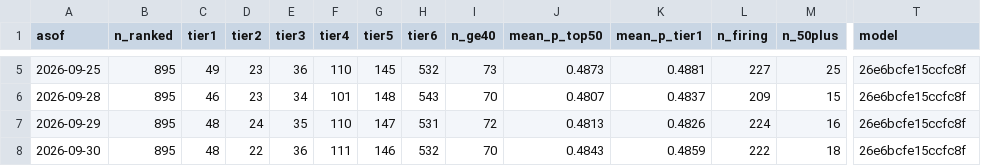
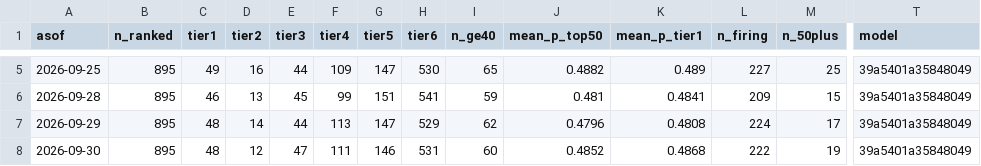
Before and after one commit to kbw468/yfinance, a CSV file: pvv_score/results/history/list_metrics.csv, drawn as a sheet; only a part is shown, gaps mark what is left out; the diff covers the shown part only; the diff names each change by its address in the sheet, - before the commit and + after, or states it on an @@ line.

```diff
--- a/pvv_score/results/history/list_metrics.csv
+++ b/pvv_score/results/history/list_metrics.csv
-D5 (tier2): 23
+D5 (tier2): 16
-E5 (tier3): 36
+E5 (tier3): 44
-F5 (tier4): 110
+F5 (tier4): 109
-G5 (tier5): 145
+G5 (tier5): 147
-H5 (tier6): 532
+H5 (tier6): 530
-I5 (n_ge40): 73
+I5 (n_ge40): 65
-J5 (mean_p_top50): 0.4873
+J5 (mean_p_top50): 0.4882
-K5 (mean_p_tier1): 0.4881
+K5 (mean_p_tier1): 0.489
-T5:T8 (model): 26e6bcfe15ccfc8f
+T5:T8 (model): 39a5401a35848049
-D6 (tier2): 23
+D6 (tier2): 13
-E6 (tier3): 34
+E6 (tier3): 45
-F6 (tier4): 101
+F6 (tier4): 99
-G6 (tier5): 148
+G6 (tier5): 151
-H6 (tier6): 543
+H6 (tier6): 541
-I6 (n_ge40): 70
+I6 (n_ge40): 59
-J6 (mean_p_top50): 0.4807
+J6 (mean_p_top50): 0.481
-K6 (mean_p_tier1): 0.4837
+K6 (mean_p_tier1): 0.4841
-D7 (tier2): 24
+D7 (tier2): 14
-E7 (tier3): 35
+E7 (tier3): 44
-F7 (tier4): 110
+F7 (tier4): 113
-H7 (tier6): 531
+H7 (tier6): 529
-I7 (n_ge40): 72
+I7 (n_ge40): 62
-J7 (mean_p_top50): 0.4813
+J7 (mean_p_top50): 0.4796
-K7 (mean_p_tier1): 0.4826
+K7 (mean_p_tier1): 0.4808
-M7 (n_50plus): 16
+M7 (n_50plus): 17
-D8 (tier2): 22
+D8 (tier2): 12
-E8 (tier3): 36
+E8 (tier3): 47
-H8 (tier6): 532
+H8 (tier6): 531
-I8 (n_ge40): 70
+I8 (n_ge40): 60
-J8 (mean_p_top50): 0.4843
+J8 (mean_p_top50): 0.4852
-K8 (mean_p_tier1): 0.4859
+K8 (mean_p_tier1): 0.4868
-M8 (n_50plus): 18
+M8 (n_50plus): 19
```
Also changed, not shown: 55 edited cells elsewhere in this file, pvv_score/results/history/list_history.csv, 16 other files.
